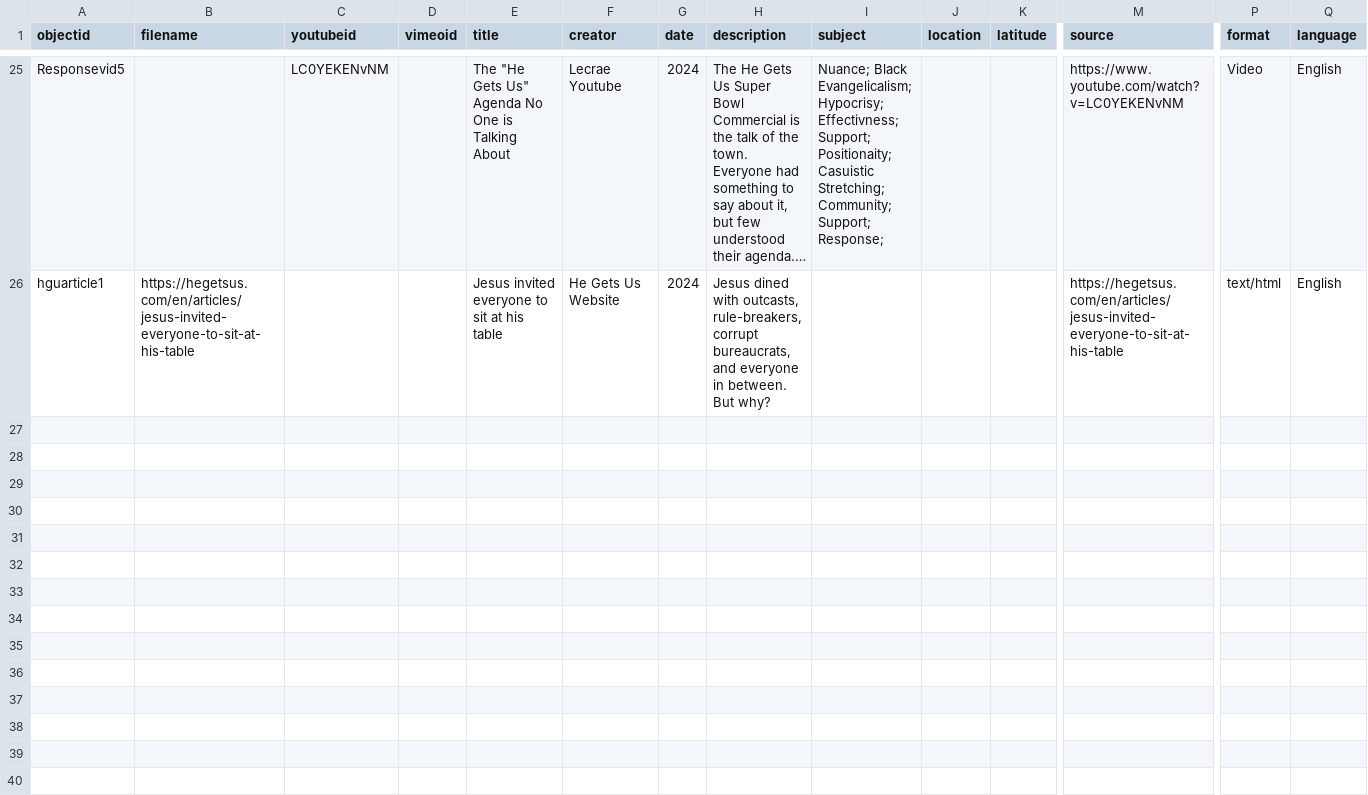
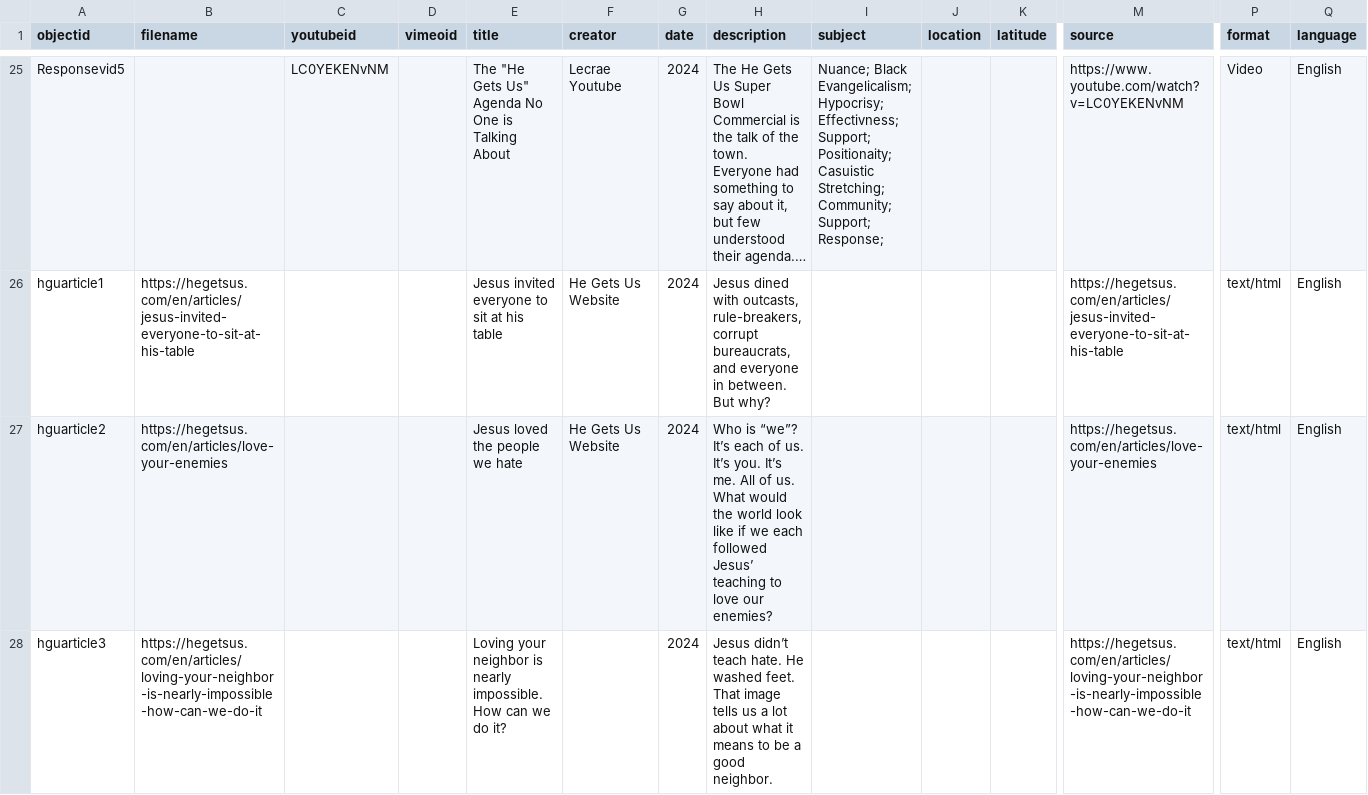
Before and after one commit to MichaelMoran14/HGU, a CSV file: _data/hegetsus-metadata.csv, drawn as a sheet; only a part is shown, gaps mark what is left out; long unchanged cells end in …; rows hold the shown columns only; the diff covers the shown part only; the diff names each change by its address in the sheet, - before the commit and + after, or states it on an @@ line.

Commit message:
Add files via upload

```diff
--- a/_data/hegetsus-metadata.csv
+++ b/_data/hegetsus-metadata.csv
+row 27: hguarticle2 | https://hegetsus.com/en/articles/love-your-enemies |  |  | Jesus loved the people we hate | He Gets Us Website | 2024 | Who is “we”? It’s each of us. It’s you. It’s me. All of us. What would the world look like if we each followed Jesus’ teaching to love our enemies? |  |  |  | https://hegetsus.com/en/articles/love-your-enemies | text/html | English
+row 28: hguarticle3 | https://hegetsus.com/en/articles/loving-your-neighbor-is-nearly-impossible-how-can-we-do-it |  |  | Loving your neighbor is nearly impossible. How can we do it? |  | 2024 | Jesus didn’t teach hate. He washed feet. That image tells us a lot about what it means to be a good neighbor. |  |  |  | https://hegetsus.com/en/articles/loving-your-neighbor-is-nearly-impossible-how-can-we-do-it | text/html | English
```
Also changed, not shown: 2 added rows and 1 edited cell elsewhere in this file.
